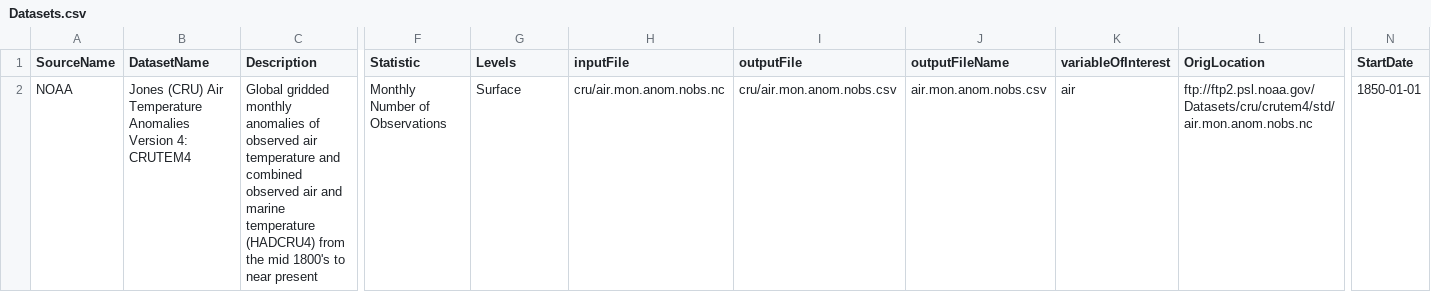
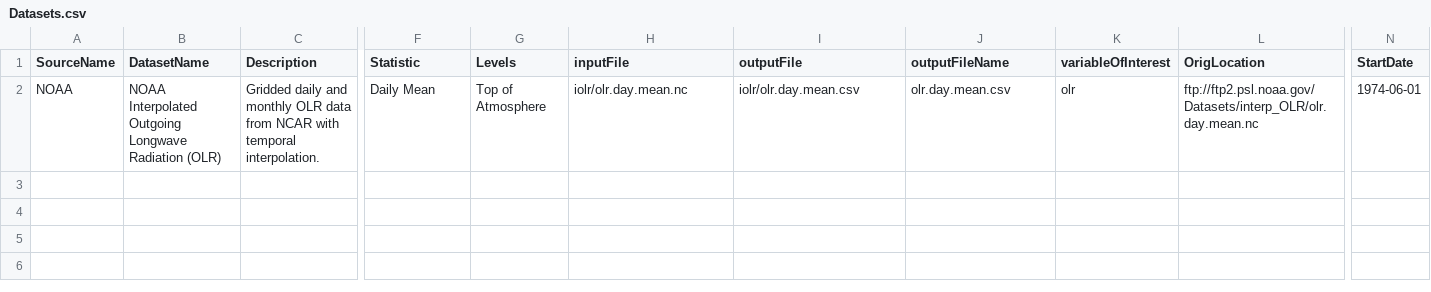
Before and after one commit to abdulmo123/mrsharky, a CSV file: process/Docker/files/Datasets.csv, drawn as a sheet; only a part is shown, gaps mark what is left out; the diff covers the shown part only; the diff names each change by its address in the sheet, - before the commit and + after, or states it on an @@ line.

Commit message:
different dataset

```diff
--- a/process/Docker/files/Datasets.csv
+++ b/process/Docker/files/Datasets.csv
-B2 (DatasetName): Jones (CRU) Air Temperature Anomalies Version 4: CRUTEM4
+B2 (DatasetName): NOAA Interpolated Outgoing Longwave Radiation (OLR)
-C2 (Description): Global gridded monthly anomalies of observed air temperature and combined observed air and marine temperature (HADCRU4) from the mid 1800's to near present
+C2 (Description): Gridded daily and monthly OLR data from NCAR with temporal interpolation.
-F2 (Statistic): Monthly Number of Observations
+F2 (Statistic): Daily Mean
-G2 (Levels): Surface
+G2 (Levels): Top of Atmosphere
-H2 (inputFile): cru/air.mon.anom.nobs.nc
+H2 (inputFile): iolr/olr.day.mean.nc
-I2 (outputFile): cru/air.mon.anom.nobs.csv
+I2 (outputFile): iolr/olr.day.mean.csv
-J2 (outputFileName): air.mon.anom.nobs.csv
+J2 (outputFileName): olr.day.mean.csv
-K2 (variableOfInterest): air
+K2 (variableOfInterest): olr
-L2 (OrigLocation): ftp://ftp2.psl.noaa.gov/Datasets/cru/crutem4/std/air.mon.anom.nobs.nc
+L2 (OrigLocation): ftp://ftp2.psl.noaa.gov/Datasets/interp_OLR/olr.day.mean.nc
-N2 (StartDate): 1850-01-01
+N2 (StartDate): 1974-06-01
```
Also changed, not shown: 3 edited cells elsewhere in this file.
